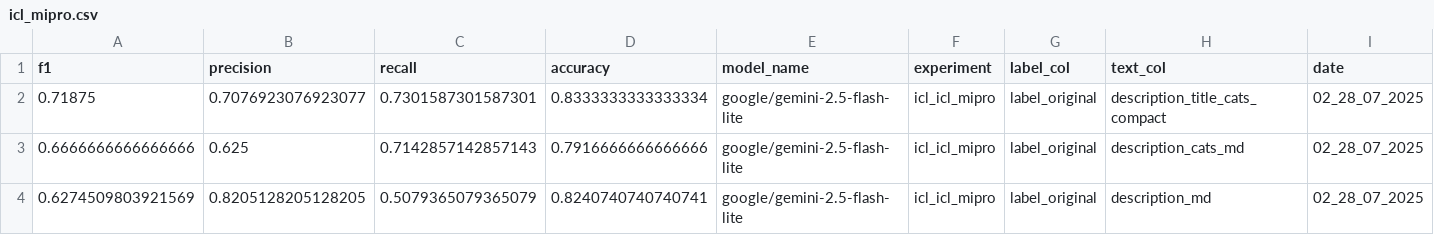
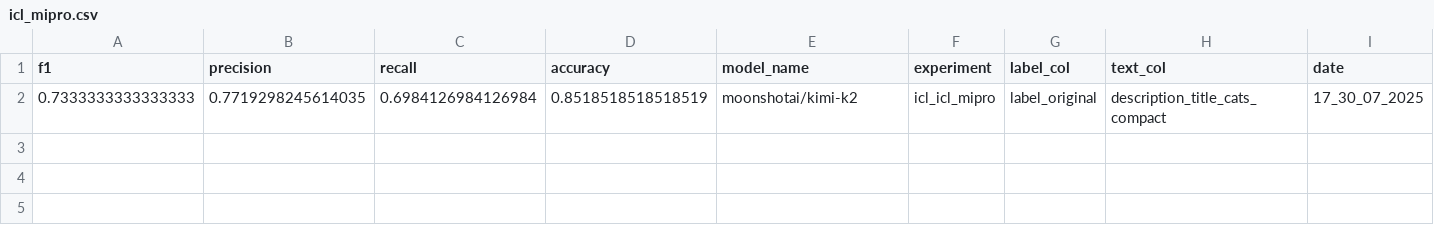
Before and after one commit to CorrelAid/awo-demokratiefoerderquote, a CSV file: model_results/icl_mipro.csv, drawn as a sheet.

```diff
--- a/model_results/icl_mipro.csv
+++ b/model_results/icl_mipro.csv
@@ -1,4 +1,2 @@
 f1,precision,recall,accuracy,model_name,experiment,label_col,text_col,date
-0.71875,0.7076923076923077,0.7301587301587301,0.8333333333333334,google/gemini-2.5-flash-lite,icl_icl_mipro,label_original,description_title_cats_compact,02_28_07_2025
-0.6666666666666666,0.625,0.7142857142857143,0.7916666666666666,google/gemini-2.5-flash-lite,icl_icl_mipro,label_original,description_cats_md,02_28_07_2025
-0.6274509803921569,0.8205128205128205,0.5079365079365079,0.8240740740740741,google/gemini-2.5-flash-lite,icl_icl_mipro,label_original,description_md,02_28_07_2025
+0.7333333333333333,0.7719298245614035,0.6984126984126984,0.8518518518518519,moonshotai/kimi-k2,icl_icl_mipro,label_original,description_title_cats_compact,17_30_07_2025
```
Also changed, not shown: model_results/combined_results.csv, model_results/icl_zero_shot.csv, 34 other files.
